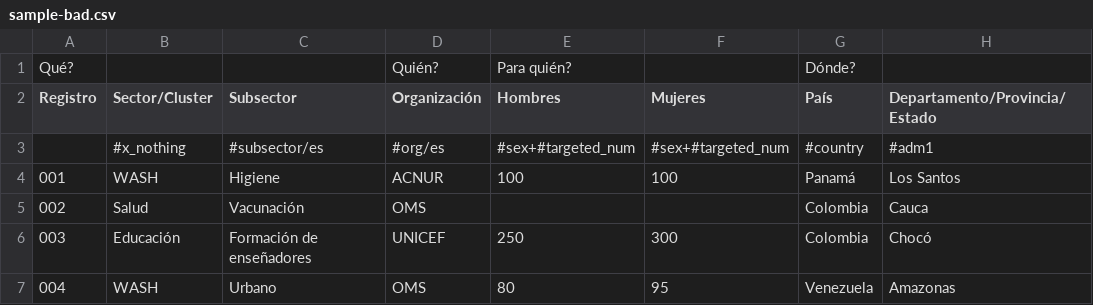
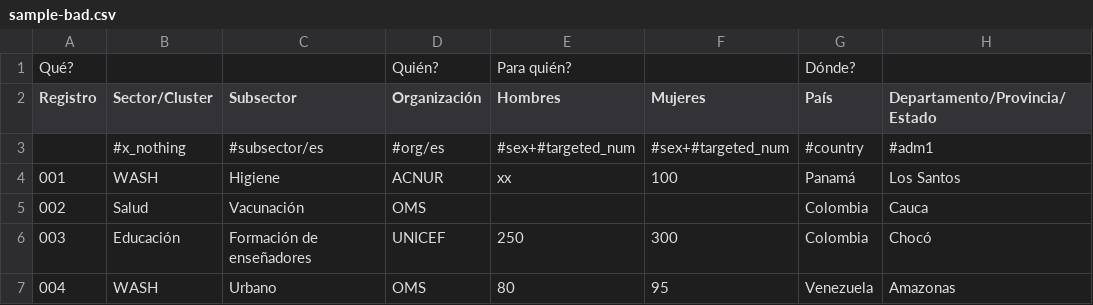
Before and after one commit to HXLStandard/libhxl-python, a CSV file: sample-data/sample-bad.csv, drawn as a sheet.

```diff
--- a/sample-data/sample-bad.csv
+++ b/sample-data/sample-bad.csv
@@ -3,3 +3,3 @@ Registro,Sector/Cluster,Subsector,Organización,Hombres,Mujeres,País,Departamen
 ,#x_nothing,#subsector/es,#org/es,#sex+#targeted_num,#sex+#targeted_num,#country,#adm1
-001,WASH,Higiene,ACNUR,100,100,Panamá,Los Santos
+001,WASH,Higiene,ACNUR,xx,100,Panamá,Los Santos
 002,Salud,Vacunación,OMS,,,Colombia,Cauca
```
Also changed, not shown: 1 other file.
